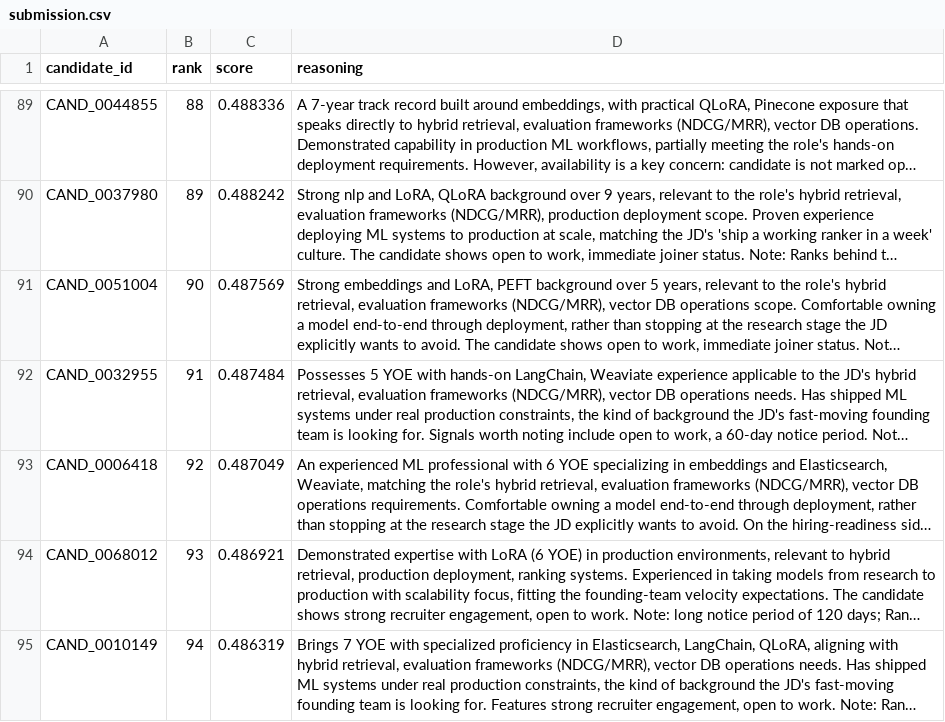
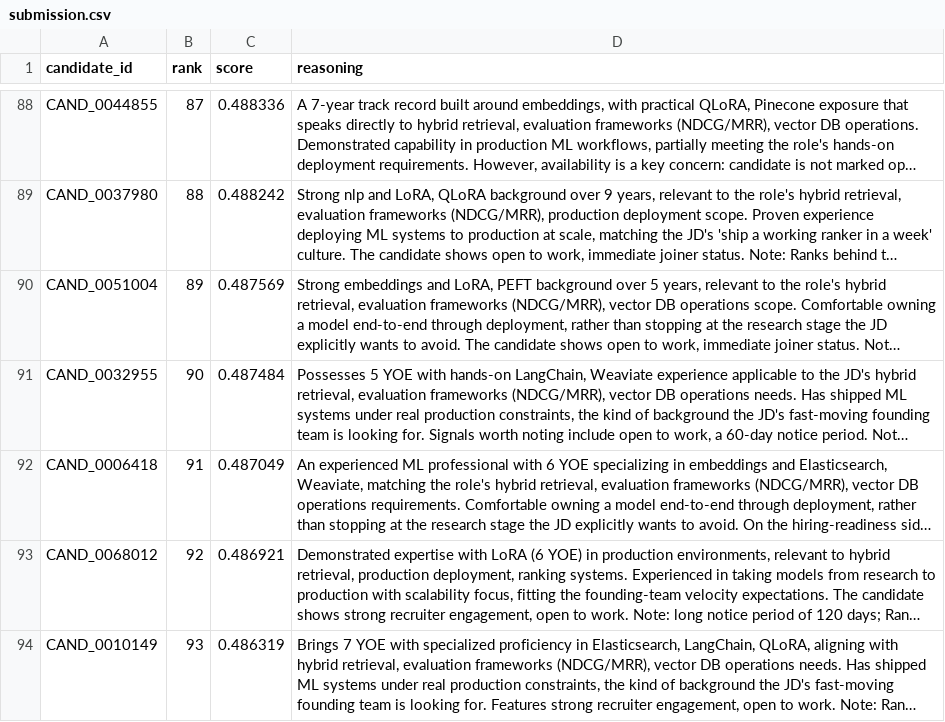
Before and after one commit to devanshuk3/Redrob-Codebase, a CSV file: outputs/submission.csv, drawn as a sheet; only a part is shown, gaps mark what is left out; long unchanged cells end in …; addresses are those after the commit; the diff covers the shown part only; the diff names each change by its address in the sheet, - before the commit and + after, or states it on an @@ line.

```diff
--- a/outputs/submission.csv
+++ b/outputs/submission.csv
-B88 (rank): 88
+B88 (rank): 87
-B89 (rank): 89
+B89 (rank): 88
-B90 (rank): 90
+B90 (rank): 89
-B91 (rank): 91
+B91 (rank): 90
-B92 (rank): 92
+B92 (rank): 91
-B93 (rank): 93
+B93 (rank): 92
-B94 (rank): 94
+B94 (rank): 93
```
Also changed, not shown: 3 added rows, 3 removed rows and 30 edited cells elsewhere in this file, outputs/debug/candidate_debug.csv, 11 other files.
